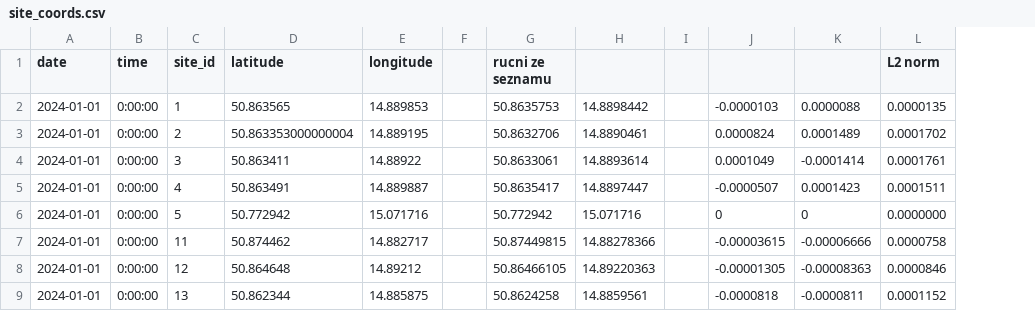
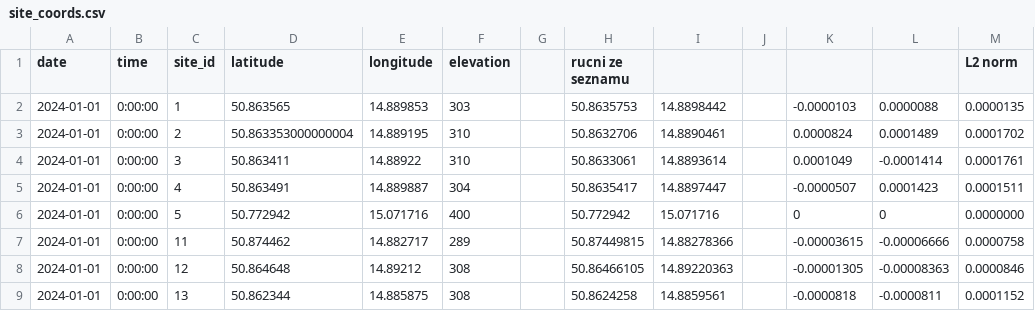
Before and after one commit to GeoMop/HLAVO, a CSV file: hlavo/ingress/moist_profile/extract/site_coords.csv, drawn as a sheet; only a part is shown; the diff names each change by its address in the sheet, - before the commit and + after, or states it on an @@ line.

Commit message:
Fix profile extract, add elevation.

```diff
--- a/hlavo/ingress/moist_profile/extract/site_coords.csv
+++ b/hlavo/ingress/moist_profile/extract/site_coords.csv
+column F (elevation), rows 2-9: 303 | 310 | 310 | 304 | 400 | 289 | 308 | 308
```
Also changed, not shown: 2 other files.
